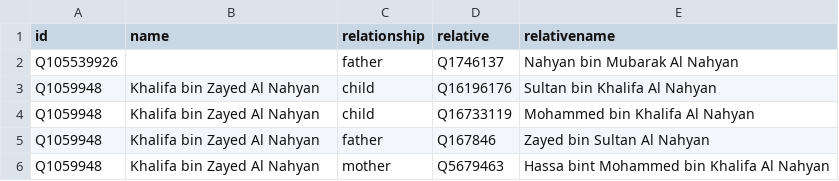
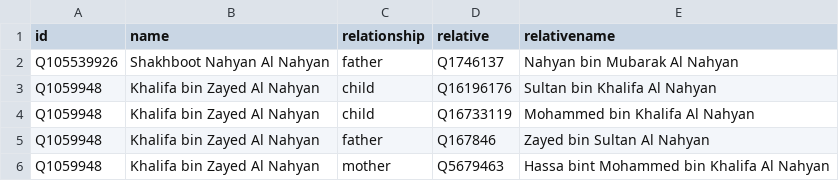
Before and after one commit to every-politician-scrapers/uae-ministers, a CSV file: html/family.csv, drawn as a sheet; only a part is shown.

```diff
--- a/html/family.csv
+++ b/html/family.csv
@@ -1,3 +1,3 @@
 id,name,relationship,relative,relativename
-Q105539926,,father,Q1746137,Nahyan bin Mubarak Al Nahyan
+Q105539926,Shakhboot Nahyan Al Nahyan,father,Q1746137,Nahyan bin Mubarak Al Nahyan
 Q1059948,Khalifa bin Zayed Al Nahyan,child,Q16196176,Sultan bin Khalifa Al Nahyan
```
Also changed, not shown: html/current.csv, html/holders21.csv, 1 other file.
